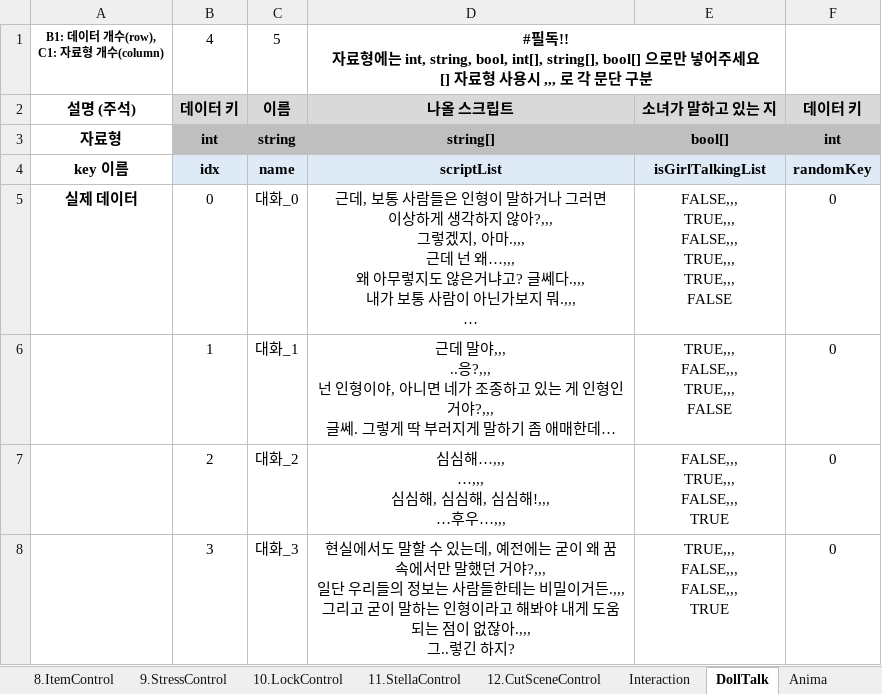
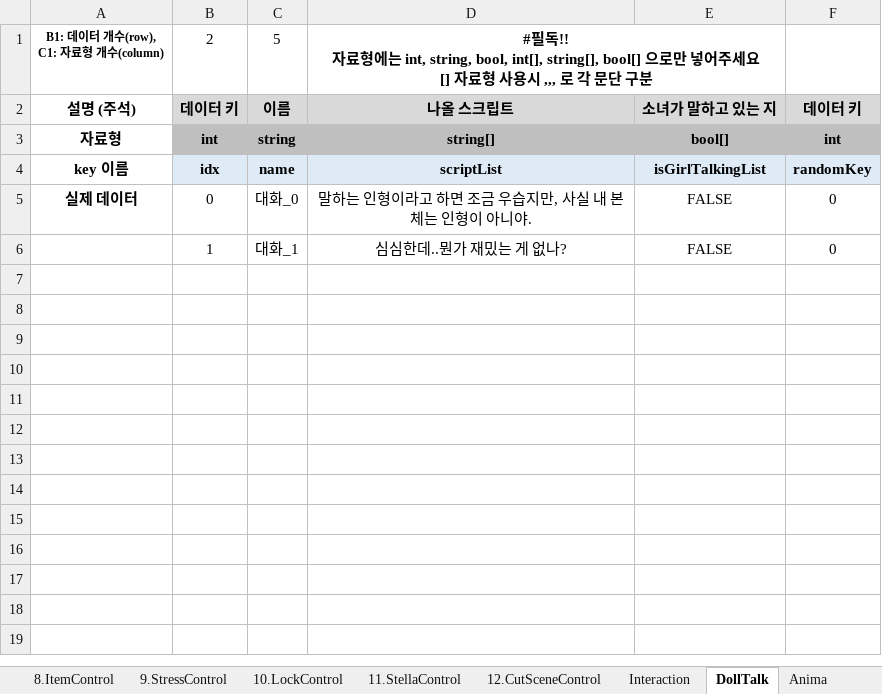
Before and after one commit to adlet0331/Marionette, an Excel workbook: bin/Assets/Resources/IngameData/DataBase.xlsx, sheet DollTalk, drawn as a sheet; values as stored, in another font and other column widths than the file's, no borders; ↵ is a line break in a cell; the diff names each change by its address in the sheet, - before the commit and + after, or states it on an @@ line.

```diff
--- a/bin/Assets/Resources/IngameData/DataBase.xlsx (sheet DollTalk)
+++ b/bin/Assets/Resources/IngameData/DataBase.xlsx (sheet DollTalk)
-B1: 4
+B1: 2
-D5: 근데, 보통 사람들은 인형이 말하거나 그러면 ↵ 이상하게 생각하지 않아?,,, ↵ 그렇겠지, 아마.,,, ↵ 근데 넌 왜…,,, ↵ 왜 아무렇지도 않은거냐고? 글쎄다.,,, ↵ 내가 보통 사람이 아닌가보지 뭐.,,, ↵ …
+D5: 말하는 인형이라고 하면 조금 우습지만, 사실 내 본체는 인형이 아니야.
-E5: FALSE,,, ↵ TRUE,,, ↵ FALSE,,, ↵ TRUE,,, ↵ TRUE,,, ↵ FALSE
+E5: FALSE
-D6: 근데 말야,,, ↵ ..응?,,, ↵ 넌 인형이야, 아니면 네가 조종하고 있는 게 인형인거야?,,, ↵ 글쎄. 그렇게 딱 부러지게 말하기 좀 애매한데…
+D6: 심심한데..뭔가 재밌는 게 없나?
-E6: TRUE,,, ↵ FALSE,,, ↵ TRUE,,, ↵ FALSE
+E6: FALSE
-row 7:  | 2 | 대화_2 | 심심해…,,, ↵ …,,, ↵ 심심해, 심심해, 심심해!,,, ↵ …후우…,,, | FALSE,,, ↵ TRUE,,, ↵ FALSE,,, ↵ TRUE | 0
-row 8:  | 3 | 대화_3 | 현실에서도 말할 수 있는데, 예전에는 굳이 왜 꿈 속에서만 말했던 거야?,,, ↵ 일단 우리들의 정보는 사람들한테는 비밀이거든.,,, ↵ 그리고 굳이 말하는 인형이라고 해봐야 내게 도움되는 점이 없잖아.,,, ↵ 그..렇긴 하지? | TRUE,,, ↵ FALSE,,, ↵ FALSE,,, ↵ TRUE | 0
```
Also changed, not shown: sheet Interaction, sheet 3.Script, 6 other files.
